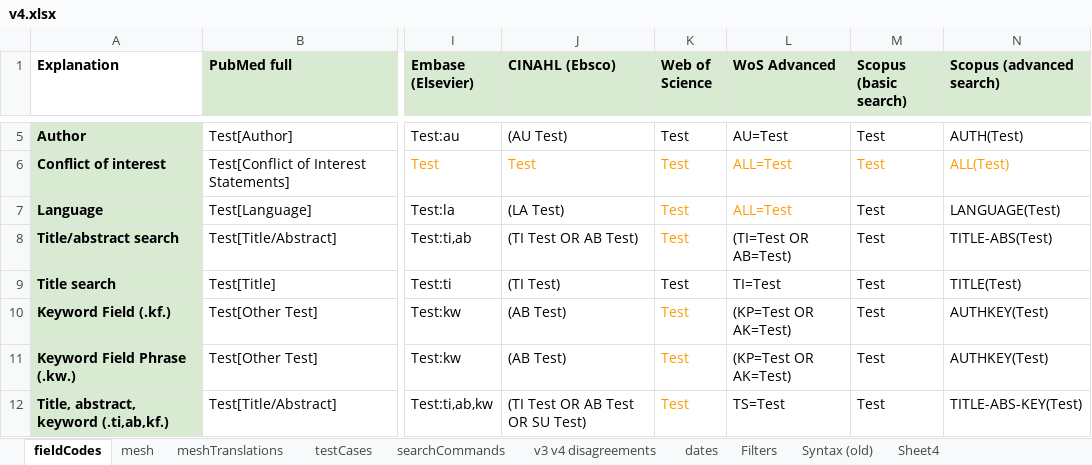
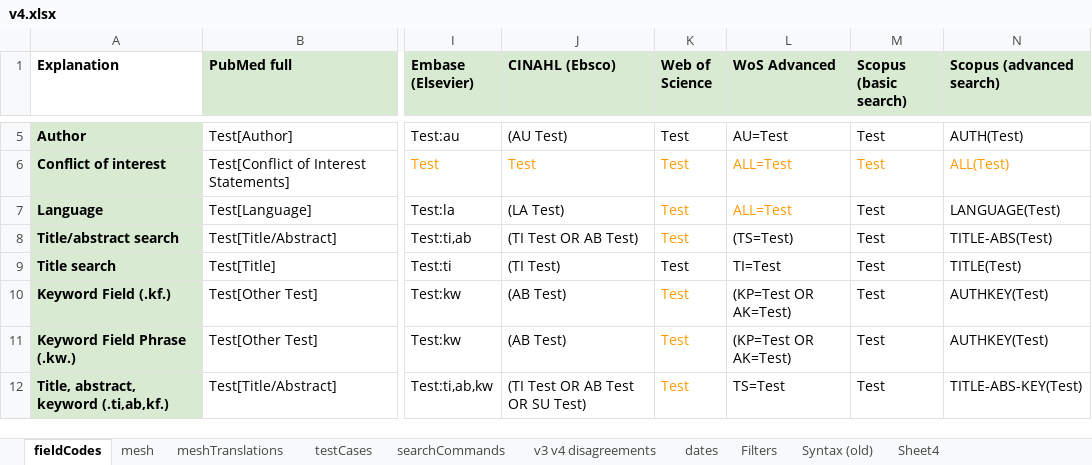
Before and after one commit to IEBH/sra-polyglot, an Excel workbook: data/v4.xlsx, sheet fieldCodes, drawn as a sheet; only a part is shown, gaps mark what is left out; values as stored, in another font and other column widths than the file's, no borders; the diff names each change by its address in the sheet, - before the commit and + after, or states it on an @@ line.

Commit message:
fix: TI or AB changed to TS Web of Science

```diff
--- a/data/v4.xlsx (sheet fieldCodes)
+++ b/data/v4.xlsx (sheet fieldCodes)
-L8 (WoS Advanced): (TI=Test OR AB=Test)
+L8 (WoS Advanced): (TS=Test)
```
Also changed, not shown: 2 other files.
